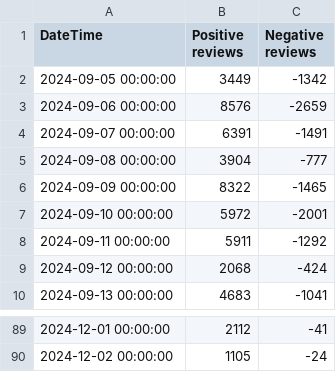
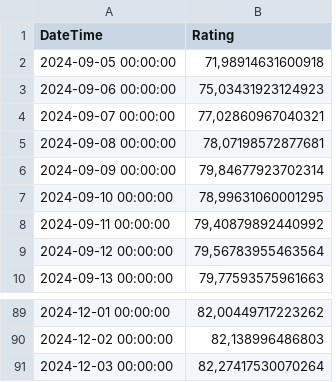
Before and after one commit to demic-dev/vs-project, a CSV file: data/dati strutturati/cambiamenti recensioni/SpaceMarineII_133212.csv, drawn as a sheet; only a part is shown, gaps mark what is left out; removed rows and columns are numbered as before the commit, all else as after; the diff names each change by its address in the sheet, - before the commit and + after, or states it on an @@ line.

```diff
--- a/data/dati strutturati/cambiamenti recensioni/SpaceMarineII_133212.csv
+++ b/data/dati strutturati/cambiamenti recensioni/SpaceMarineII_133212.csv
-column B (Positive reviews), rows 2-10: 3449 | 8576 | 6391 | 3904 | 8322 | 5972 | 5911 | 2068 | 4683; rows 89-90: 2112 | 1105
-column C (Negative reviews), rows 2-10: -1342 | -2659 | -1491 | -777 | -1465 | -2001 | -1292 | -424 | -1041; rows 89-90: -41 | -24
+column B (Rating), rows 2-10: 71,98914631600918 | 75,03431923124923 | 77,02860967040321 | 78,07198572877681 | 79,84677923702314 | 78,99631060001295 | 79,40879892440992 | 79,56783955463564 | 79,77593575961663; rows 89-90: 82,00449717223262 | 82,138996486803
+row 91: 2024-12-03 00:00:00 | 82,27417530070264
```
Also changed, not shown: data/dati strutturati/cambiamenti recensioni/BlackMythWukong_1042640.csv, data/dati strutturati/cambiamenti recensioni/DragonsDogma2_101699.csv, 3 other files.
